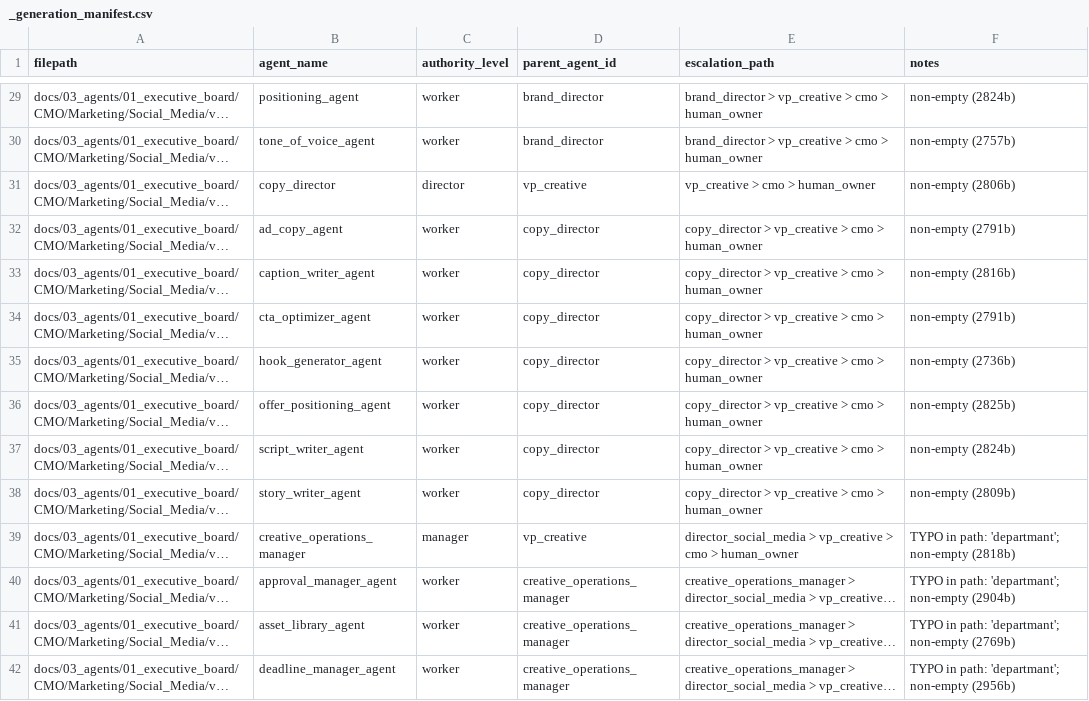
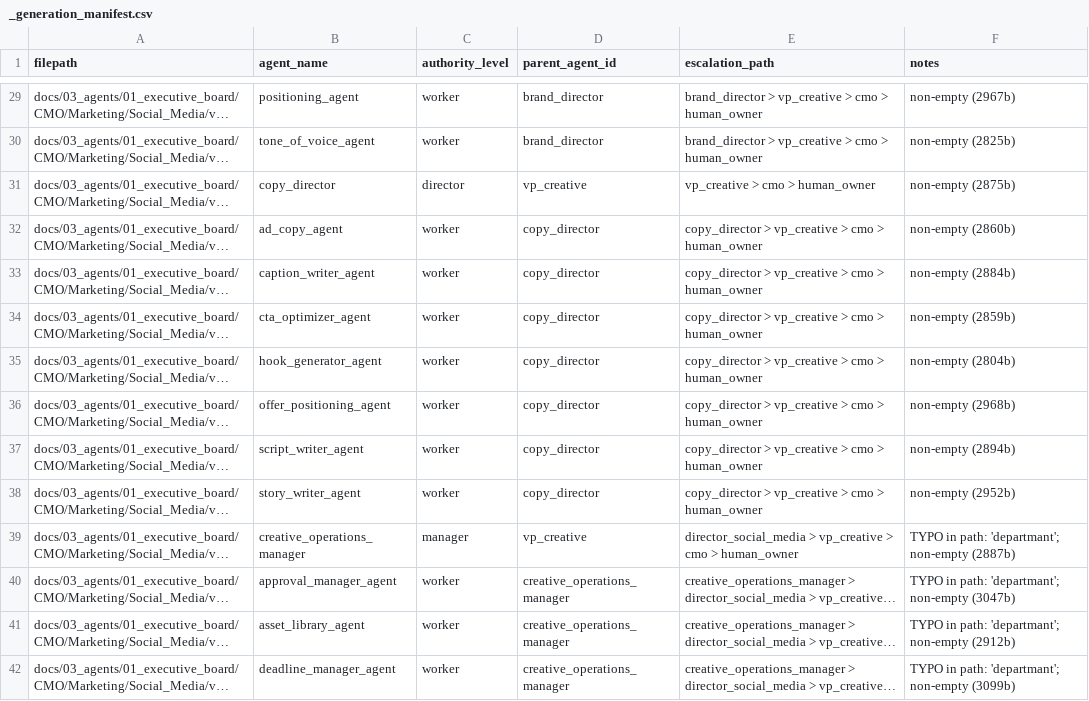
Before and after one commit to skylizeai-dev/Skylize, a CSV file: docs/03_agents/_generation_manifest.csv, drawn as a sheet; only a part is shown, gaps mark what is left out; long unchanged cells end in …; the diff covers the shown part only; the diff names each change by its address in the sheet, - before the commit and + after, or states it on an @@ line.

```diff
--- a/docs/03_agents/_generation_manifest.csv
+++ b/docs/03_agents/_generation_manifest.csv
-F29 (notes): non-empty (2824b)
+F29 (notes): non-empty (2967b)
-F30 (notes): non-empty (2757b)
+F30 (notes): non-empty (2825b)
-F31 (notes): non-empty (2806b)
+F31 (notes): non-empty (2875b)
-F32 (notes): non-empty (2791b)
+F32 (notes): non-empty (2860b)
-F33 (notes): non-empty (2816b)
+F33 (notes): non-empty (2884b)
-F34 (notes): non-empty (2791b)
+F34 (notes): non-empty (2859b)
-F35 (notes): non-empty (2736b)
+F35 (notes): non-empty (2804b)
-F36 (notes): non-empty (2825b)
+F36 (notes): non-empty (2968b)
-F37 (notes): non-empty (2824b)
+F37 (notes): non-empty (2894b)
-F38 (notes): non-empty (2809b)
+F38 (notes): non-empty (2952b)
-F39 (notes): TYPO in path: 'departmant'; non-empty (2818b)
+F39 (notes): TYPO in path: 'departmant'; non-empty (2887b)
-F40 (notes): TYPO in path: 'departmant'; non-empty (2904b)
+F40 (notes): TYPO in path: 'departmant'; non-empty (3047b)
-F41 (notes): TYPO in path: 'departmant'; non-empty (2769b)
+F41 (notes): TYPO in path: 'departmant'; non-empty (2912b)
-F42 (notes): TYPO in path: 'departmant'; non-empty (2956b)
+F42 (notes): TYPO in path: 'departmant'; non-empty (3099b)
```
Also changed, not shown: 138 edited cells elsewhere in this file, 1 other file.
